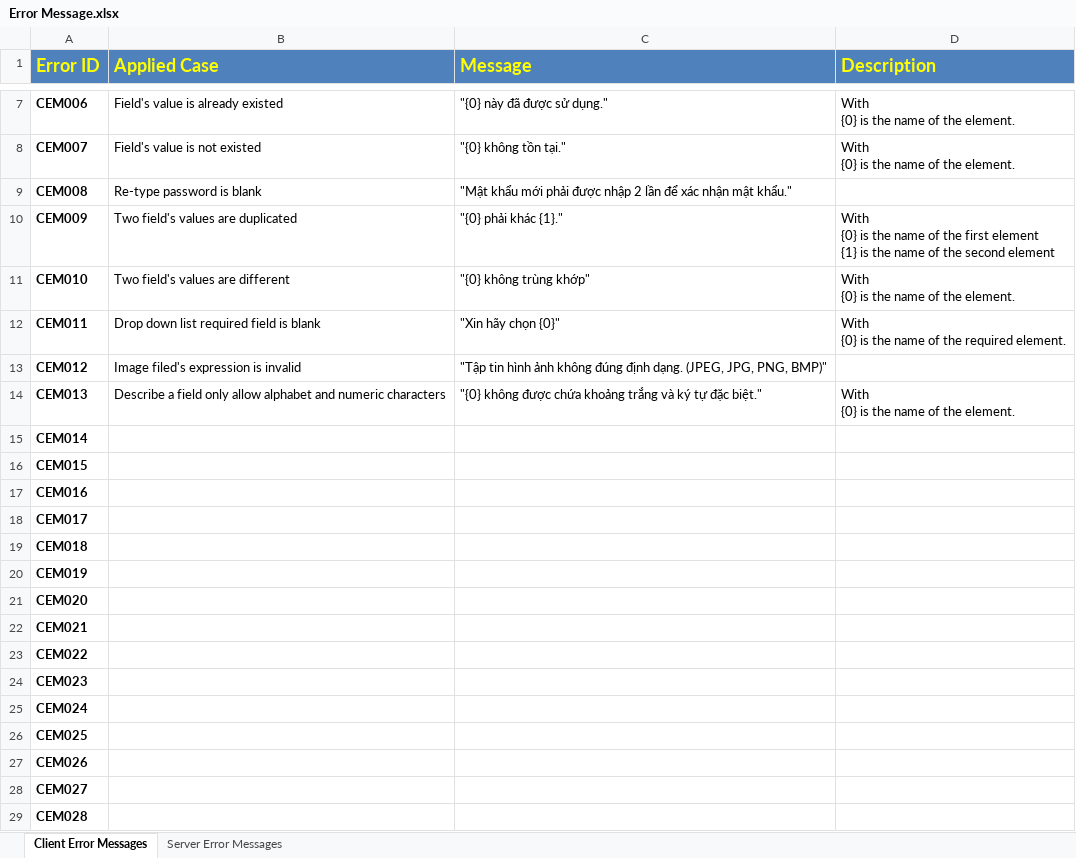
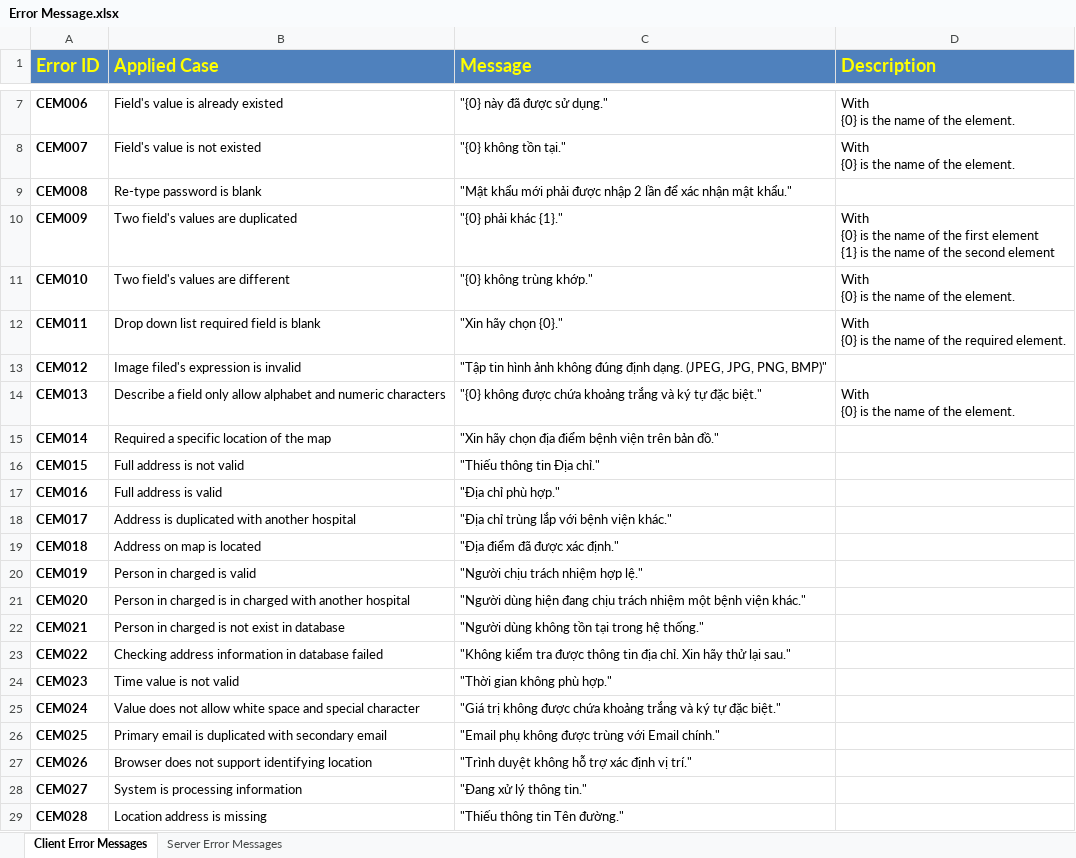
Before and after one commit to Princessgladys/hospital-finder, an Excel workbook: Design/Error Message.xlsx, sheet Client Error Messages, drawn as a sheet; only a part is shown, gaps mark what is left out; values as stored, in another font and other column widths than the file's, no borders; the diff covers the shown part only; the diff names each change by its address in the sheet, - before the commit and + after, or states it on an @@ line.

Commit message:
Update Error Message

```diff
--- a/Design/Error Message.xlsx (sheet Client Error Messages)
+++ b/Design/Error Message.xlsx (sheet Client Error Messages)
-C11 (Message): "{0} không trùng khớp"
+C11 (Message): "{0} không trùng khớp."
-C12 (Message): "Xin hãy chọn {0}"
+C12 (Message): "Xin hãy chọn {0}."
-B15 (Applied Case): (empty)
+B15 (Applied Case): Required a specific location of the map
-C15 (Message): (empty)
+C15 (Message): "Xin hãy chọn địa điểm bệnh viện trên bản đồ."
-B16 (Applied Case): (empty)
+B16 (Applied Case): Full address is not valid
-C16 (Message): (empty)
+C16 (Message): "Thiếu thông tin Địa chỉ."
-B17 (Applied Case): (empty)
+B17 (Applied Case): Full address is valid
-C17 (Message): (empty)
+C17 (Message): "Địa chỉ phù hợp."
-B18 (Applied Case): (empty)
+B18 (Applied Case): Address is duplicated with another hospital
-C18 (Message): (empty)
+C18 (Message): "Địa chỉ trùng lắp với bệnh viện khác."
-B19 (Applied Case): (empty)
+B19 (Applied Case): Address on map is located
-C19 (Message): (empty)
+C19 (Message): "Địa điểm đã được xác định."
-B20 (Applied Case): (empty)
+B20 (Applied Case): Person in charged is valid
-C20 (Message): (empty)
+C20 (Message): "Người chịu trách nhiệm hợp lệ."
-B21 (Applied Case): (empty)
+B21 (Applied Case): Person in charged is in charged with another hospital
-C21 (Message): (empty)
+C21 (Message): "Người dùng hiện đang chịu trách nhiệm một bệnh viện khác."
-B22 (Applied Case): (empty)
+B22 (Applied Case): Person in charged is not exist in database
-C22 (Message): (empty)
+C22 (Message): "Người dùng không tồn tại trong hệ thống."
-B23 (Applied Case): (empty)
+B23 (Applied Case): Checking address information in database failed
-C23 (Message): (empty)
+C23 (Message): "Không kiểm tra được thông tin địa chỉ. Xin hãy thử lại sau."
-B24 (Applied Case): (empty)
+B24 (Applied Case): Time value is not valid
-C24 (Message): (empty)
+C24 (Message): "Thời gian không phù hợp."
-B25 (Applied Case): (empty)
+B25 (Applied Case): Value does not allow white space and special character
-C25 (Message): (empty)
+C25 (Message): "Giá trị không được chứa khoảng trắng và ký tự đặc biệt."
-B26 (Applied Case): (empty)
+B26 (Applied Case): Primary email is duplicated with secondary email
-C26 (Message): (empty)
+C26 (Message): "Email phụ không được trùng với Email chính."
-B27 (Applied Case): (empty)
+B27 (Applied Case): Browser does not support identifying location
-C27 (Message): (empty)
+C27 (Message): "Trình duyệt không hỗ trợ xác định vị trí."
-B28 (Applied Case): (empty)
+B28 (Applied Case): System is processing information
-C28 (Message): (empty)
+C28 (Message): "Đang xử lý thông tin."
-B29 (Applied Case): (empty)
+B29 (Applied Case): Location address is missing
-C29 (Message): (empty)
+C29 (Message): "Thiếu thông tin Tên đường."
```
Also changed, not shown: 11 edited cells elsewhere in this sheet, sheet Server Error Messages.
